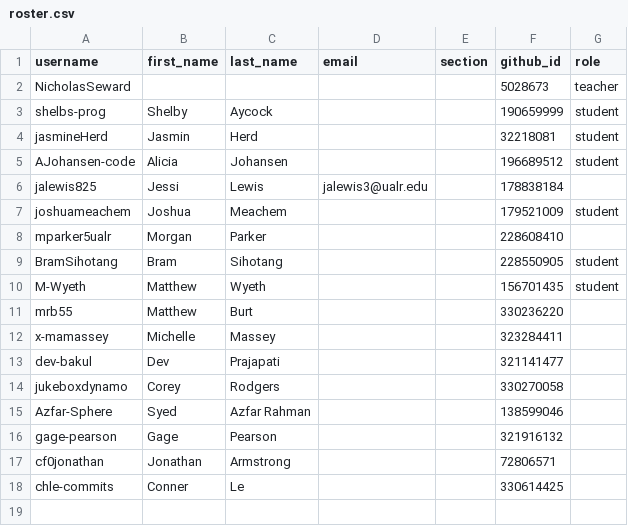
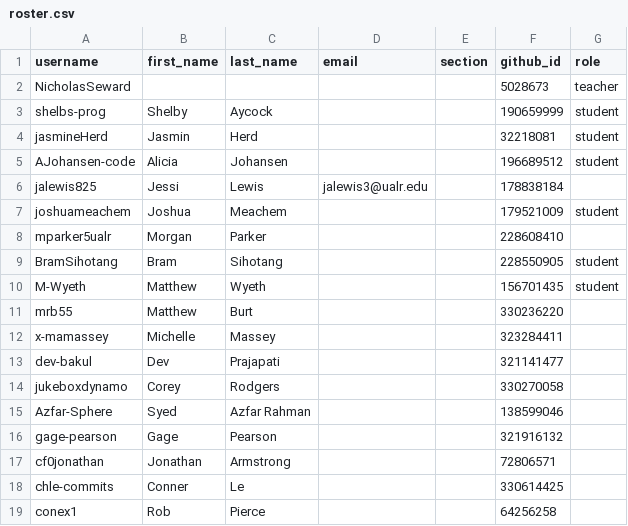
Before and after one commit to Seward-Classes/classroom50, a CSV file: programming-languages/roster.csv, drawn as a sheet; the diff names each change by its address in the sheet, - before the commit and + after, or states it on an @@ line.

Commit message:
[Classroom 50] Add student: programming-languages/conex1

```diff
--- a/programming-languages/roster.csv
+++ b/programming-languages/roster.csv
+row 19: conex1 | Rob | Pierce |  |  | 64256258
```
